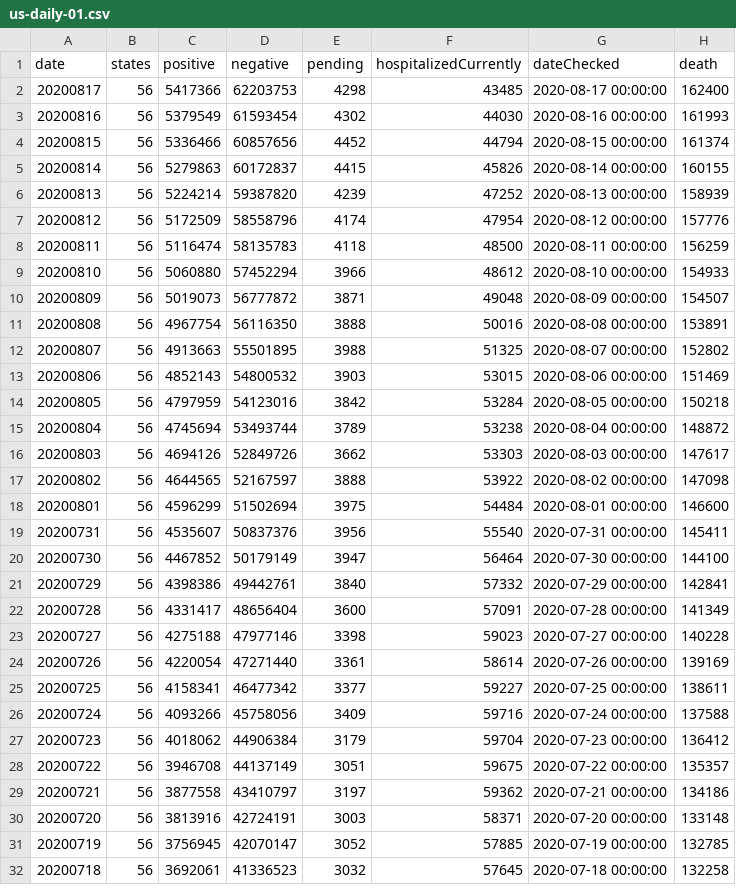
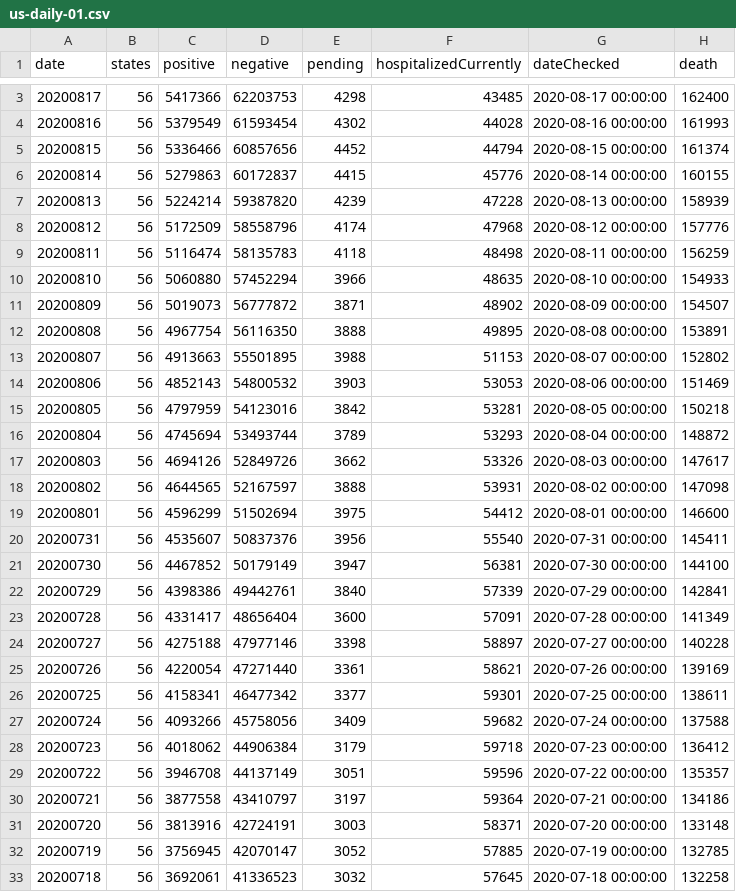
Before and after one commit to danap/ajqvue-covid19-tracking-db, a CSV file: data/us-daily/us-daily-01.csv, drawn as a sheet; only a part is shown, gaps mark what is left out; addresses are those after the commit; the diff covers the shown part only; the diff names each change by its address in the sheet, - before the commit and + after, or states it on an @@ line.

```diff
--- a/data/us-daily/us-daily-01.csv
+++ b/data/us-daily/us-daily-01.csv
-F4 (hospitalizedCurrently): 44030
+F4 (hospitalizedCurrently): 44028
-F6 (hospitalizedCurrently): 45826
+F6 (hospitalizedCurrently): 45776
-F7 (hospitalizedCurrently): 47252
+F7 (hospitalizedCurrently): 47228
-F8 (hospitalizedCurrently): 47954
+F8 (hospitalizedCurrently): 47968
-F9 (hospitalizedCurrently): 48500
+F9 (hospitalizedCurrently): 48498
-F10 (hospitalizedCurrently): 48612
+F10 (hospitalizedCurrently): 48635
-F11 (hospitalizedCurrently): 49048
+F11 (hospitalizedCurrently): 48902
-F12 (hospitalizedCurrently): 50016
+F12 (hospitalizedCurrently): 49895
-F13 (hospitalizedCurrently): 51325
+F13 (hospitalizedCurrently): 51153
-F14 (hospitalizedCurrently): 53015
+F14 (hospitalizedCurrently): 53053
-F15 (hospitalizedCurrently): 53284
+F15 (hospitalizedCurrently): 53281
-F16 (hospitalizedCurrently): 53238
+F16 (hospitalizedCurrently): 53293
-F17 (hospitalizedCurrently): 53303
+F17 (hospitalizedCurrently): 53326
-F18 (hospitalizedCurrently): 53922
+F18 (hospitalizedCurrently): 53931
-F19 (hospitalizedCurrently): 54484
+F19 (hospitalizedCurrently): 54412
-F21 (hospitalizedCurrently): 56464
+F21 (hospitalizedCurrently): 56381
-F22 (hospitalizedCurrently): 57332
+F22 (hospitalizedCurrently): 57339
-F24 (hospitalizedCurrently): 59023
+F24 (hospitalizedCurrently): 58897
-F25 (hospitalizedCurrently): 58614
+F25 (hospitalizedCurrently): 58621
-F26 (hospitalizedCurrently): 59227
+F26 (hospitalizedCurrently): 59301
-F27 (hospitalizedCurrently): 59716
+F27 (hospitalizedCurrently): 59682
-F28 (hospitalizedCurrently): 59704
+F28 (hospitalizedCurrently): 59718
-F29 (hospitalizedCurrently): 59675
+F29 (hospitalizedCurrently): 59596
-F30 (hospitalizedCurrently): 59362
+F30 (hospitalizedCurrently): 59364
```
Also changed, not shown: 1 added row elsewhere in this file, data/us-daily/us-daily.csv, 3 other files.
